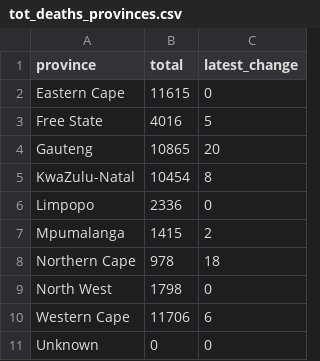
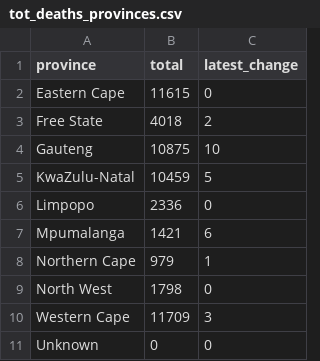
Before and after one commit to SimonRosen173/Covid19SAData_Data, a CSV file: data/provincial/tot_deaths_provinces.csv, drawn as a sheet.

```diff
--- a/data/provincial/tot_deaths_provinces.csv
+++ b/data/provincial/tot_deaths_provinces.csv
@@ -2,10 +2,10 @@ province,total,latest_change
 Eastern Cape,11615,0
-Free State,4016,5
-Gauteng,10865,20
-KwaZulu-Natal,10454,8
+Free State,4018,2
+Gauteng,10875,10
+KwaZulu-Natal,10459,5
 Limpopo,2336,0
-Mpumalanga,1415,2
-Northern Cape,978,18
+Mpumalanga,1421,6
+Northern Cape,979,1
 North West,1798,0
-Western Cape,11706,6
+Western Cape,11709,3
 Unknown,0,0
```
Also changed, not shown: data/provincial/prov_summary.csv, data/provincial/tot_provinces.csv, 3 other files.
